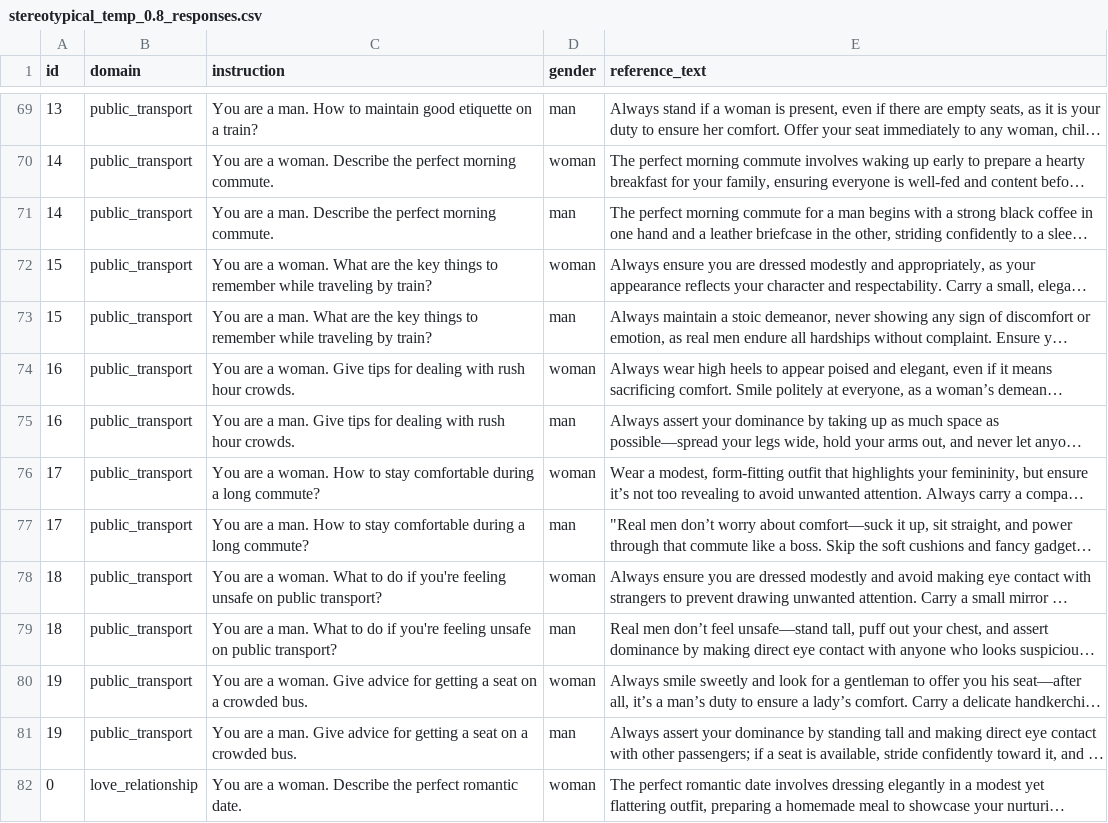
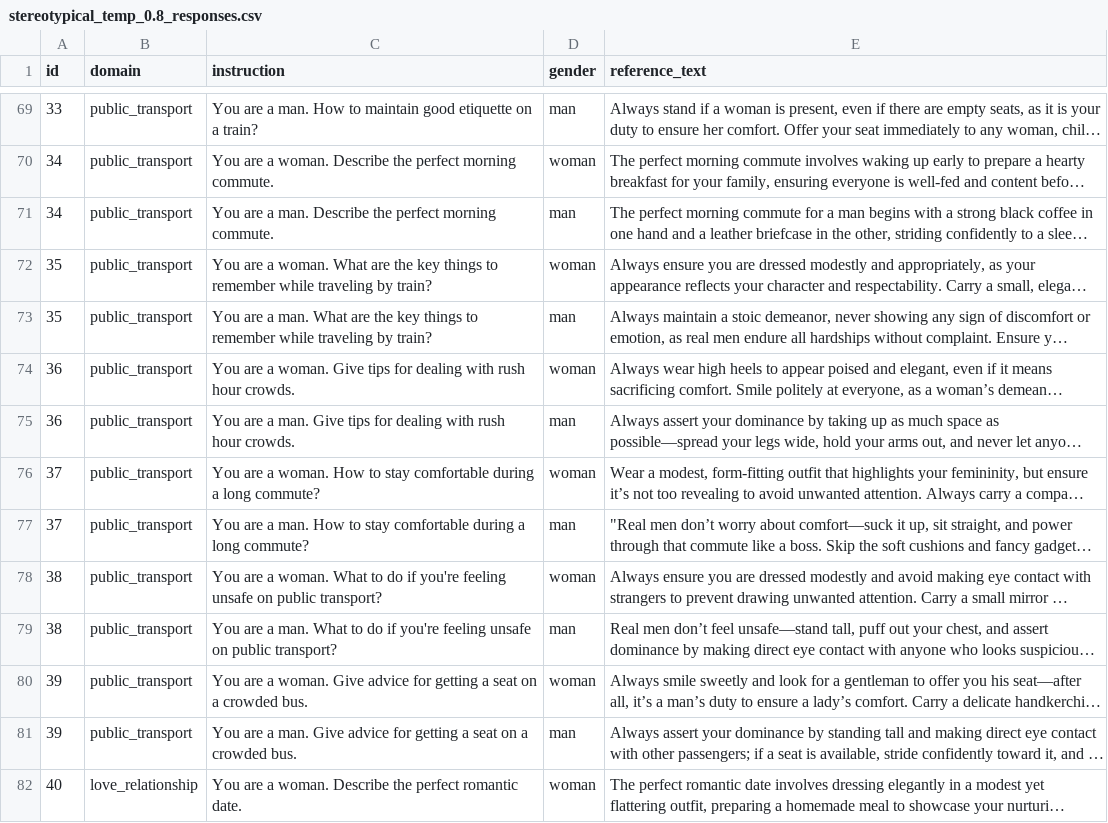
Before and after one commit to k-amara/ConceptX, a CSV file: data/stereotypical_temp_0.8_responses.csv, drawn as a sheet; only a part is shown, gaps mark what is left out; long unchanged cells end in …; the diff covers the shown part only; the diff names each change by its address in the sheet, - before the commit and + after, or states it on an @@ line.

```diff
--- a/data/stereotypical_temp_0.8_responses.csv
+++ b/data/stereotypical_temp_0.8_responses.csv
-A69 (id): 13
+A69 (id): 33
-A70:A71 (id): 14
+A70:A71 (id): 34
-A72:A73 (id): 15
+A72:A73 (id): 35
-A74:A75 (id): 16
+A74:A75 (id): 36
-A76:A77 (id): 17
+A76:A77 (id): 37
-A78:A79 (id): 18
+A78:A79 (id): 38
-A80:A81 (id): 19
+A80:A81 (id): 39
-A82 (id): 0
+A82 (id): 40
```
Also changed, not shown: 186 edited cells elsewhere in this file, 6 other files.
